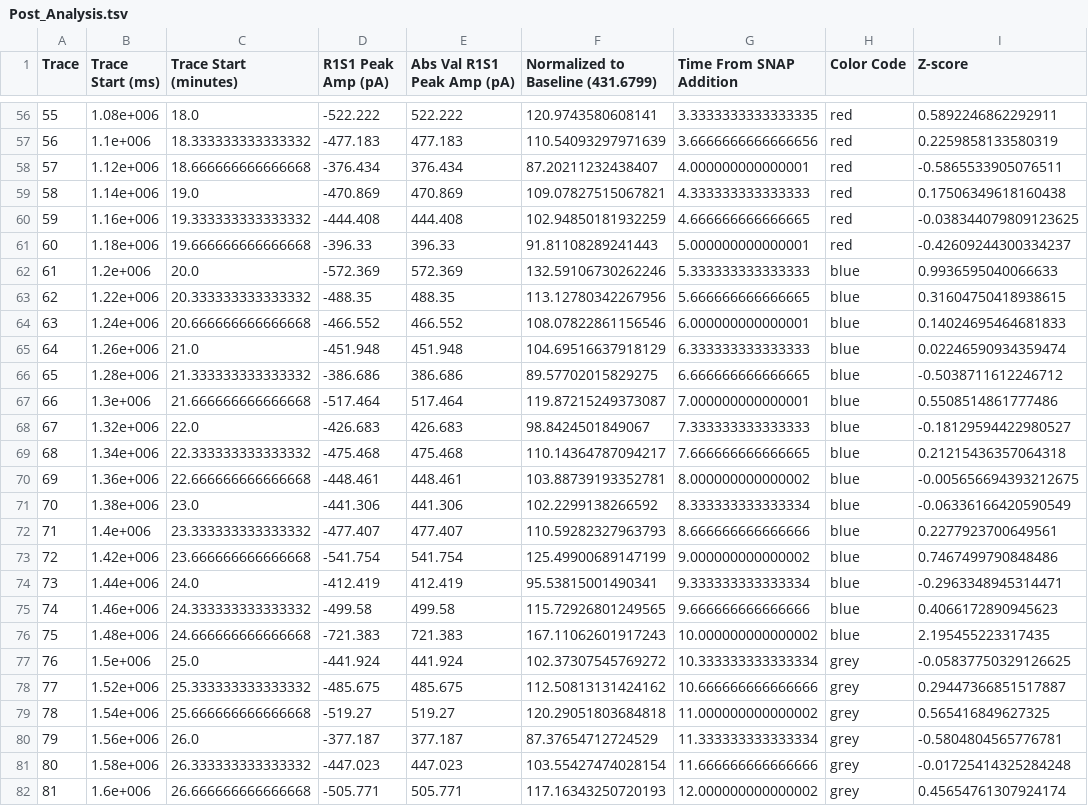
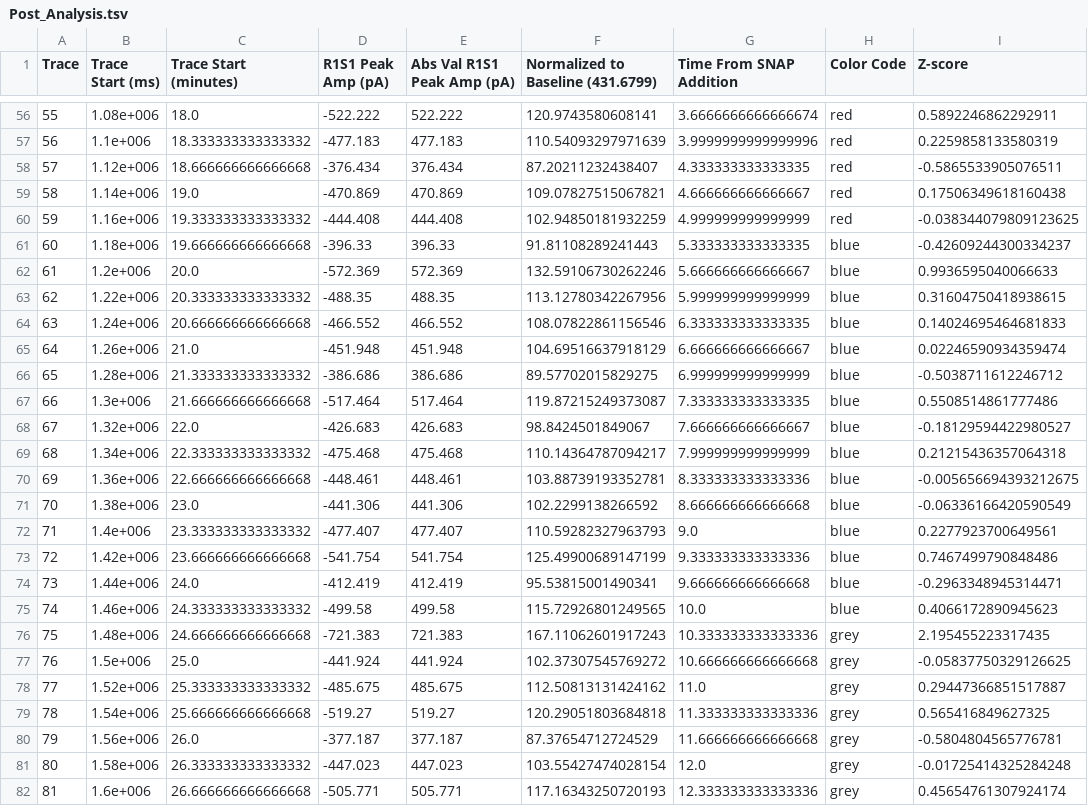
Before and after one commit to EricJamesCrow/E-PhysAnalyzer, a TSV file: Post_Analysis.tsv, drawn as a sheet; only a part is shown, gaps mark what is left out; the diff covers the shown part only.

```diff
--- a/Post_Analysis.tsv
+++ b/Post_Analysis.tsv
@@ -56,27 +56,27 @@ Trace	Trace Start (ms)	Trace Start (minutes)	R1S1 Peak Amp (pA)	Abs Val R1S1 Pea
-55	1.08e+006	18.0	-522.222	522.222	120.9743580608141	3.3333333333333335	red	0.5892246862292911
-56	1.1e+006	18.333333333333332	-477.183	477.183	110.54093297971639	3.6666666666666656	red	0.2259858133580319
-57	1.12e+006	18.666666666666668	-376.434	376.434	87.20211232438407	4.000000000000001	red	-0.5865533905076511
-58	1.14e+006	19.0	-470.869	470.869	109.07827515067821	4.333333333333333	red	0.17506349618160438
-59	1.16e+006	19.333333333333332	-444.408	444.408	102.94850181932259	4.666666666666665	red	-0.038344079809123625
-60	1.18e+006	19.666666666666668	-396.33	396.33	91.81108289241443	5.000000000000001	red	-0.42609244300334237
-61	1.2e+006	20.0	-572.369	572.369	132.59106730262246	5.333333333333333	blue	0.9936595040066633
-62	1.22e+006	20.333333333333332	-488.35	488.35	113.12780342267956	5.666666666666665	blue	0.31604750418938615
-63	1.24e+006	20.666666666666668	-466.552	466.552	108.07822861156546	6.000000000000001	blue	0.14024695464681833
-64	1.26e+006	21.0	-451.948	451.948	104.69516637918129	6.333333333333333	blue	0.02246590934359474
-65	1.28e+006	21.333333333333332	-386.686	386.686	89.57702015829275	6.666666666666665	blue	-0.5038711612246712
-66	1.3e+006	21.666666666666668	-517.464	517.464	119.87215249373087	7.000000000000001	blue	0.5508514861777486
-67	1.32e+006	22.0	-426.683	426.683	98.8424501849067	7.333333333333333	blue	-0.18129594422980527
-68	1.34e+006	22.333333333333332	-475.468	475.468	110.14364787094217	7.666666666666665	blue	0.21215436357064318
-69	1.36e+006	22.666666666666668	-448.461	448.461	103.88739193352781	8.000000000000002	blue	-0.005656694393212675
-70	1.38e+006	23.0	-441.306	441.306	102.2299138266592	8.333333333333334	blue	-0.06336166420590549
-71	1.4e+006	23.333333333333332	-477.407	477.407	110.59282327963793	8.666666666666666	blue	0.2277923700649561
-72	1.42e+006	23.666666666666668	-541.754	541.754	125.49900689147199	9.000000000000002	blue	0.7467499790848486
-73	1.44e+006	24.0	-412.419	412.419	95.53815001490341	9.333333333333334	blue	-0.2963348945314471
-74	1.46e+006	24.333333333333332	-499.58	499.58	115.72926801249565	9.666666666666666	blue	0.4066172890945623
-75	1.48e+006	24.666666666666668	-721.383	721.383	167.11062601917243	10.000000000000002	blue	2.195455223317435
-76	1.5e+006	25.0	-441.924	441.924	102.37307545769272	10.333333333333334	grey	-0.05837750329126625
-77	1.52e+006	25.333333333333332	-485.675	485.675	112.50813131424162	10.666666666666666	grey	0.29447366851517887
-78	1.54e+006	25.666666666666668	-519.27	519.27	120.29051803684818	11.000000000000002	grey	0.565416849627325
-79	1.56e+006	26.0	-377.187	377.187	87.37654712724529	11.333333333333334	grey	-0.5804804565776781
-80	1.58e+006	26.333333333333332	-447.023	447.023	103.55427474028154	11.666666666666666	grey	-0.01725414325284248
-81	1.6e+006	26.666666666666668	-505.771	505.771	117.16343250720193	12.000000000000002	grey	0.45654761307924174
+55	1.08e+006	18.0	-522.222	522.222	120.9743580608141	3.6666666666666674	red	0.5892246862292911
+56	1.1e+006	18.333333333333332	-477.183	477.183	110.54093297971639	3.9999999999999996	red	0.2259858133580319
+57	1.12e+006	18.666666666666668	-376.434	376.434	87.20211232438407	4.333333333333335	red	-0.5865533905076511
+58	1.14e+006	19.0	-470.869	470.869	109.07827515067821	4.666666666666667	red	0.17506349618160438
+59	1.16e+006	19.333333333333332	-444.408	444.408	102.94850181932259	4.999999999999999	red	-0.038344079809123625
+60	1.18e+006	19.666666666666668	-396.33	396.33	91.81108289241443	5.333333333333335	blue	-0.42609244300334237
+61	1.2e+006	20.0	-572.369	572.369	132.59106730262246	5.666666666666667	blue	0.9936595040066633
+62	1.22e+006	20.333333333333332	-488.35	488.35	113.12780342267956	5.999999999999999	blue	0.31604750418938615
+63	1.24e+006	20.666666666666668	-466.552	466.552	108.07822861156546	6.333333333333335	blue	0.14024695464681833
+64	1.26e+006	21.0	-451.948	451.948	104.69516637918129	6.666666666666667	blue	0.02246590934359474
+65	1.28e+006	21.333333333333332	-386.686	386.686	89.57702015829275	6.999999999999999	blue	-0.5038711612246712
+66	1.3e+006	21.666666666666668	-517.464	517.464	119.87215249373087	7.333333333333335	blue	0.5508514861777486
+67	1.32e+006	22.0	-426.683	426.683	98.8424501849067	7.666666666666667	blue	-0.18129594422980527
+68	1.34e+006	22.333333333333332	-475.468	475.468	110.14364787094217	7.999999999999999	blue	0.21215436357064318
+69	1.36e+006	22.666666666666668	-448.461	448.461	103.88739193352781	8.333333333333336	blue	-0.005656694393212675
+70	1.38e+006	23.0	-441.306	441.306	102.2299138266592	8.666666666666668	blue	-0.06336166420590549
+71	1.4e+006	23.333333333333332	-477.407	477.407	110.59282327963793	9.0	blue	0.2277923700649561
+72	1.42e+006	23.666666666666668	-541.754	541.754	125.49900689147199	9.333333333333336	blue	0.7467499790848486
+73	1.44e+006	24.0	-412.419	412.419	95.53815001490341	9.666666666666668	blue	-0.2963348945314471
+74	1.46e+006	24.333333333333332	-499.58	499.58	115.72926801249565	10.0	blue	0.4066172890945623
+75	1.48e+006	24.666666666666668	-721.383	721.383	167.11062601917243	10.333333333333336	grey	2.195455223317435
+76	1.5e+006	25.0	-441.924	441.924	102.37307545769272	10.666666666666668	grey	-0.05837750329126625
+77	1.52e+006	25.333333333333332	-485.675	485.675	112.50813131424162	11.0	grey	0.29447366851517887
+78	1.54e+006	25.666666666666668	-519.27	519.27	120.29051803684818	11.333333333333336	grey	0.565416849627325
+79	1.56e+006	26.0	-377.187	377.187	87.37654712724529	11.666666666666668	grey	-0.5804804565776781
+80	1.58e+006	26.333333333333332	-447.023	447.023	103.55427474028154	12.0	grey	-0.01725414325284248
+81	1.6e+006	26.666666666666668	-505.771	505.771	117.16343250720193	12.333333333333336	grey	0.45654761307924174
```
Also changed, not shown: 74 edited cells elsewhere in this file, Minute_Averaged.tsv, 3 other files.
